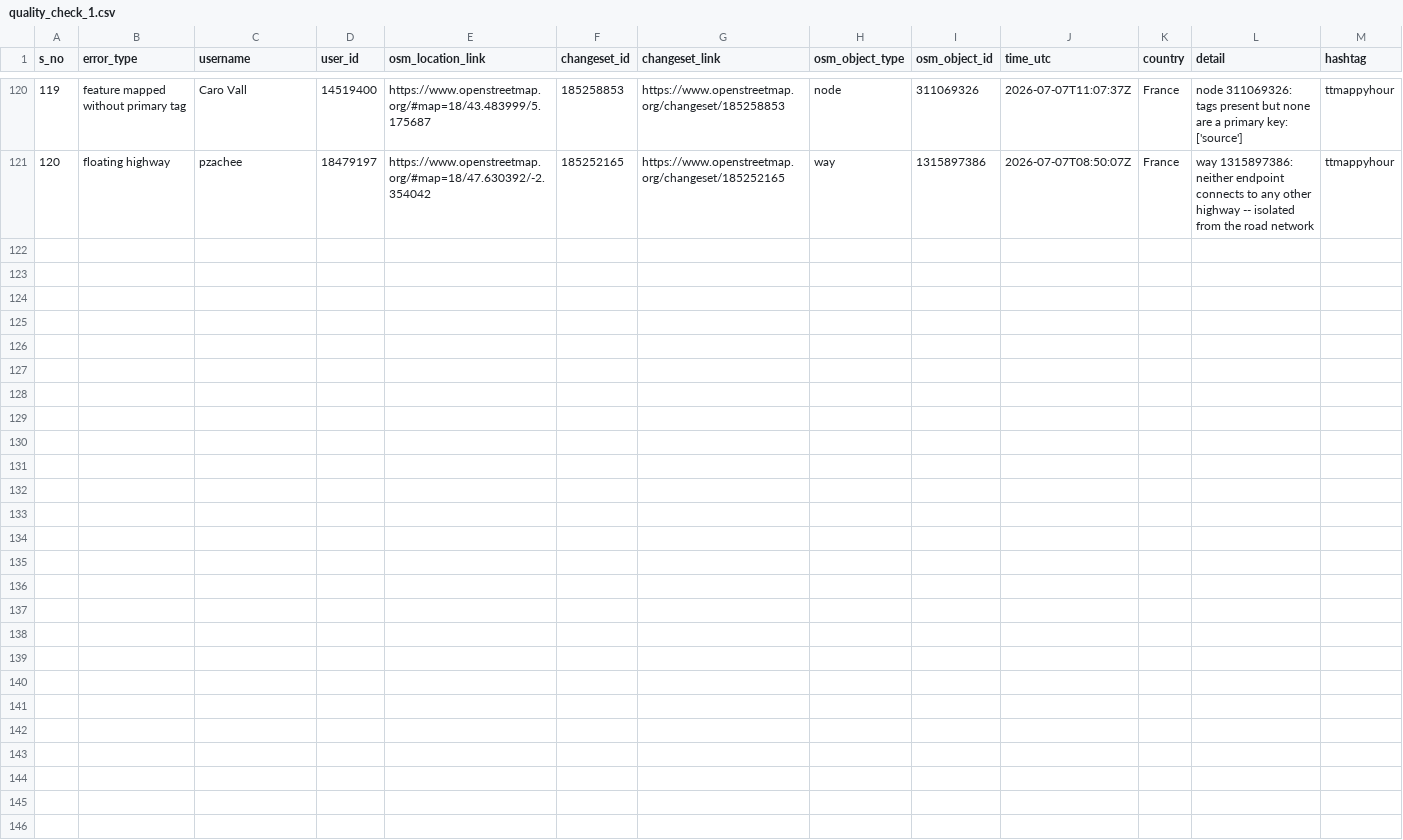
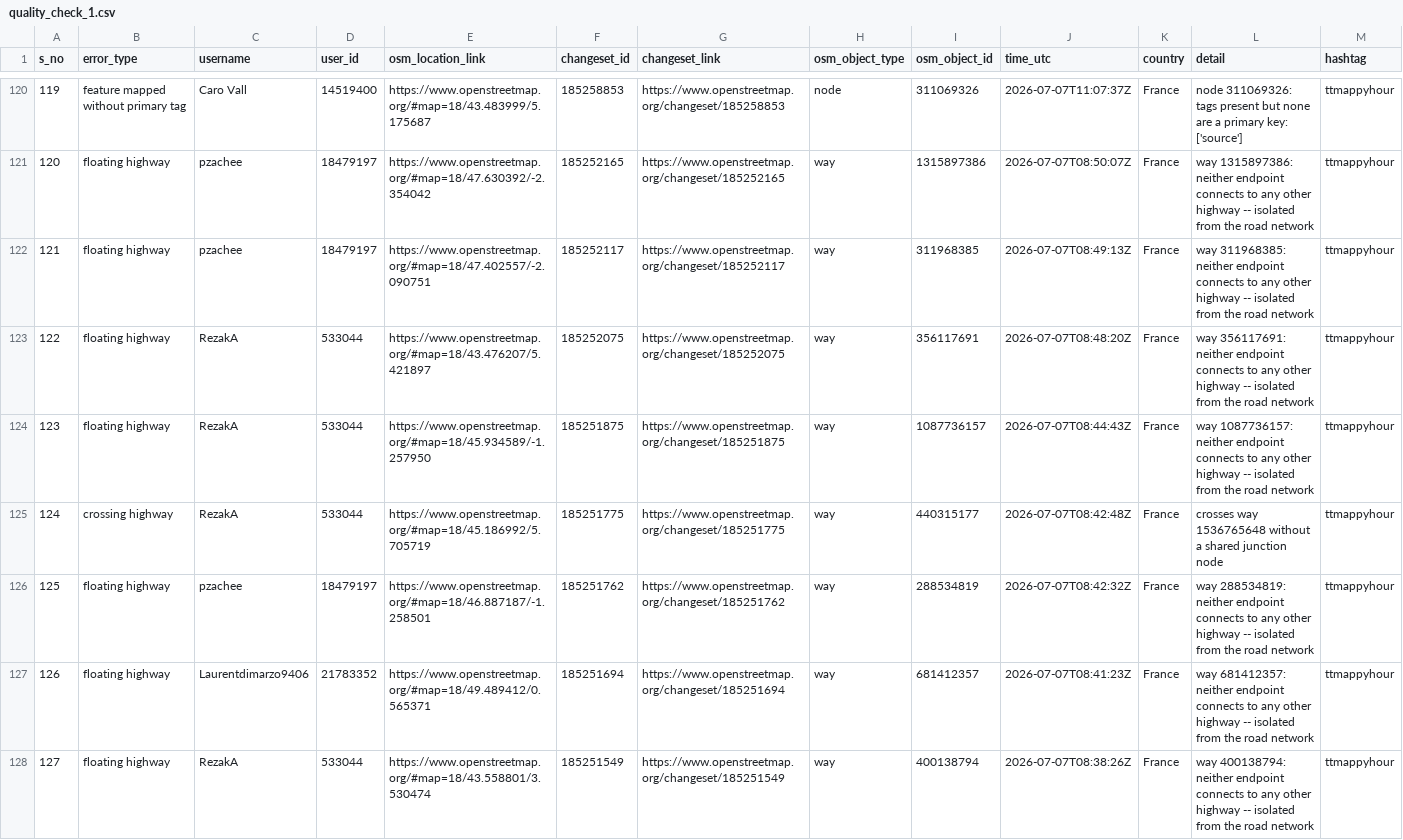
Before and after one commit to KingVik-Planet/OSM_QC_ttmappyhour, a CSV file: data/quality_check_1.csv, drawn as a sheet; only a part is shown, gaps mark what is left out; the diff names each change by its address in the sheet, - before the commit and + after, or states it on an @@ line.

```diff
--- a/data/quality_check_1.csv
+++ b/data/quality_check_1.csv
+row 122: 121 | floating highway | pzachee | 18479197 | https://www.openstreetmap.org/#map=18/47.402557/-2.090751 | 185252117 | https://www.openstreetmap.org/changeset/185252117 | way | 311968385 | 2026-07-07T08:49:13Z | France | way 311968385: neither endpoint connects to any other highway -- isolated from the road network | ttmappyhour
+row 123: 122 | floating highway | RezakA | 533044 | https://www.openstreetmap.org/#map=18/43.476207/5.421897 | 185252075 | https://www.openstreetmap.org/changeset/185252075 | way | 356117691 | 2026-07-07T08:48:20Z | France | way 356117691: neither endpoint connects to any other highway -- isolated from the road network | ttmappyhour
+row 124: 123 | floating highway | RezakA | 533044 | https://www.openstreetmap.org/#map=18/45.934589/-1.257950 | 185251875 | https://www.openstreetmap.org/changeset/185251875 | way | 1087736157 | 2026-07-07T08:44:43Z | France | way 1087736157: neither endpoint connects to any other highway -- isolated from the road network | ttmappyhour
+row 125: 124 | crossing highway | RezakA | 533044 | https://www.openstreetmap.org/#map=18/45.186992/5.705719 | 185251775 | https://www.openstreetmap.org/changeset/185251775 | way | 440315177 | 2026-07-07T08:42:48Z | France | crosses way 1536765648 without a shared junction node | ttmappyhour
+row 126: 125 | floating highway | pzachee | 18479197 | https://www.openstreetmap.org/#map=18/46.887187/-1.258501 | 185251762 | https://www.openstreetmap.org/changeset/185251762 | way | 288534819 | 2026-07-07T08:42:32Z | France | way 288534819: neither endpoint connects to any other highway -- isolated from the road network | ttmappyhour
+row 127: 126 | floating highway | Laurentdimarzo9406 | 21783352 | https://www.openstreetmap.org/#map=18/49.489412/0.565371 | 185251694 | https://www.openstreetmap.org/changeset/185251694 | way | 681412357 | 2026-07-07T08:41:23Z | France | way 681412357: neither endpoint connects to any other highway -- isolated from the road network | ttmappyhour
+row 128: 127 | floating highway | RezakA | 533044 | https://www.openstreetmap.org/#map=18/43.558801/3.530474 | 185251549 | https://www.openstreetmap.org/changeset/185251549 | way | 400138794 | 2026-07-07T08:38:26Z | France | way 400138794: neither endpoint connects to any other highway -- isolated from the road network | ttmappyhour
```
Also changed, not shown: 3 other files.
